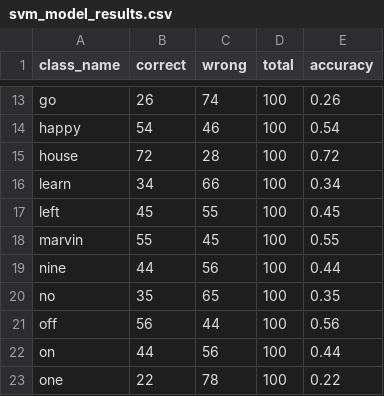
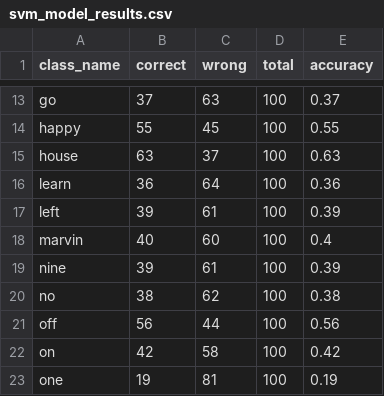
Before and after one commit to Yangix-w/SpeechCommandsClassification, a CSV file: svm_model_results.csv, drawn as a sheet; only a part is shown, gaps mark what is left out; the diff covers the shown part only; the diff names each change by its address in the sheet, - before the commit and + after, or states it on an @@ line.

```diff
--- a/svm_model_results.csv
+++ b/svm_model_results.csv
-B13 (correct): 26
+B13 (correct): 37
-C13 (wrong): 74
+C13 (wrong): 63
-E13 (accuracy): 0.26
+E13 (accuracy): 0.37
-B14 (correct): 54
+B14 (correct): 55
-C14 (wrong): 46
+C14 (wrong): 45
-E14 (accuracy): 0.54
+E14 (accuracy): 0.55
-B15 (correct): 72
+B15 (correct): 63
-C15 (wrong): 28
+C15 (wrong): 37
-E15 (accuracy): 0.72
+E15 (accuracy): 0.63
-B16 (correct): 34
+B16 (correct): 36
-C16 (wrong): 66
+C16 (wrong): 64
-E16 (accuracy): 0.34
+E16 (accuracy): 0.36
-B17 (correct): 45
+B17 (correct): 39
-C17 (wrong): 55
+C17 (wrong): 61
-E17 (accuracy): 0.45
+E17 (accuracy): 0.39
-B18 (correct): 55
+B18 (correct): 40
-C18 (wrong): 45
+C18 (wrong): 60
-E18 (accuracy): 0.55
+E18 (accuracy): 0.4
-B19 (correct): 44
+B19 (correct): 39
-C19 (wrong): 56
+C19 (wrong): 61
-E19 (accuracy): 0.44
+E19 (accuracy): 0.39
-B20 (correct): 35
+B20 (correct): 38
-C20 (wrong): 65
+C20 (wrong): 62
-E20 (accuracy): 0.35
+E20 (accuracy): 0.38
-B22 (correct): 44
+B22 (correct): 42
-C22 (wrong): 56
+C22 (wrong): 58
-E22 (accuracy): 0.44
+E22 (accuracy): 0.42
-B23 (correct): 22
+B23 (correct): 19
-C23 (wrong): 78
+C23 (wrong): 81
-E23 (accuracy): 0.22
+E23 (accuracy): 0.19
```
Also changed, not shown: 66 edited cells elsewhere in this file, 5 other files.
